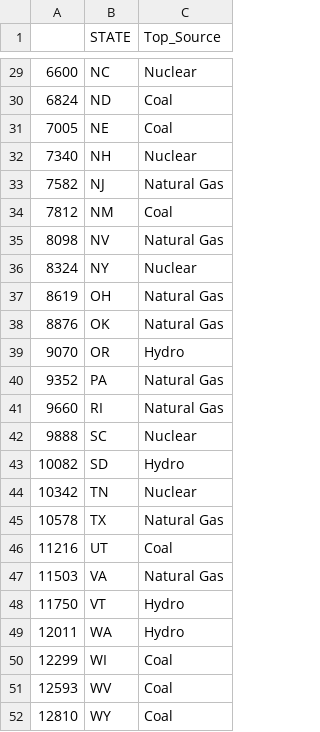
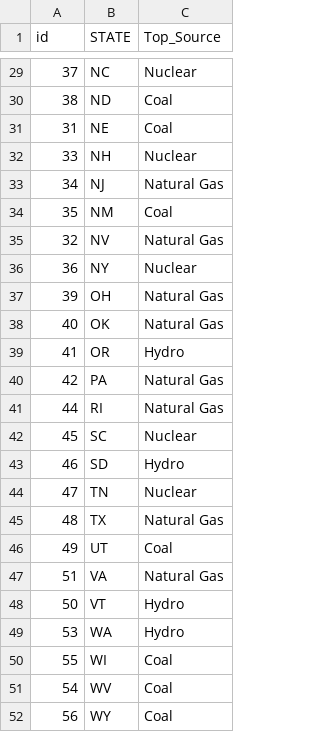
Before and after one commit to zhang-emily/energy-dataviz, a CSV file: data/choro_2019.csv, drawn as a sheet; only a part is shown, gaps mark what is left out; the diff covers the shown part only.

```diff
--- a/data/choro_2019.csv
+++ b/data/choro_2019.csv
@@ -1 +1 @@
-,STATE,Top_Source
+id,STATE,Top_Source
@@ -29,24 +29,24 @@
-6600,NC,Nuclear
-6824,ND,Coal
-7005,NE,Coal
-7340,NH,Nuclear
-7582,NJ,Natural Gas
-7812,NM,Coal
-8098,NV,Natural Gas
-8324,NY,Nuclear
-8619,OH,Natural Gas
-8876,OK,Natural Gas
-9070,OR,Hydro
-9352,PA,Natural Gas
-9660,RI,Natural Gas
-9888,SC,Nuclear
-10082,SD,Hydro
-10342,TN,Nuclear
-10578,TX,Natural Gas
-11216,UT,Coal
-11503,VA,Natural Gas
-11750,VT,Hydro
-12011,WA,Hydro
-12299,WI,Coal
-12593,WV,Coal
-12810,WY,Coal
+37,NC,Nuclear
+38,ND,Coal
+31,NE,Coal
+33,NH,Nuclear
+34,NJ,Natural Gas
+35,NM,Coal
+32,NV,Natural Gas
+36,NY,Nuclear
+39,OH,Natural Gas
+40,OK,Natural Gas
+41,OR,Hydro
+42,PA,Natural Gas
+44,RI,Natural Gas
+45,SC,Nuclear
+46,SD,Hydro
+47,TN,Nuclear
+48,TX,Natural Gas
+49,UT,Coal
+51,VA,Natural Gas
+50,VT,Hydro
+53,WA,Hydro
+55,WI,Coal
+54,WV,Coal
+56,WY,Coal
```
Also changed, not shown: 27 edited cells elsewhere in this file, 1 other file.
